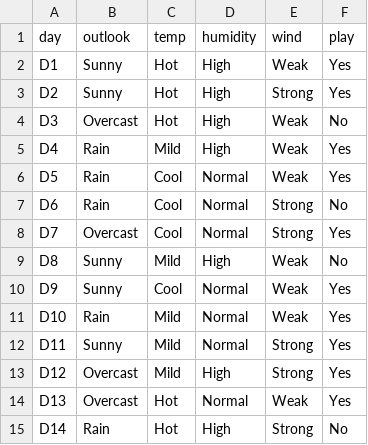
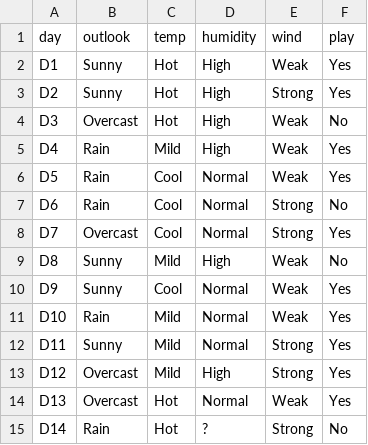
Before and after one commit to Ifkarsyah/if3270-tubes-1b, a CSV file: play_tennis.csv (was res/play_tennis.csv), drawn as a sheet; the diff names each change by its address in the sheet, - before the commit and + after, or states it on an @@ line.

```diff
--- a/res/play_tennis.csv
+++ b/play_tennis.csv
-D15 (humidity): High
+D15 (humidity): ?
```
Also changed, not shown: 3 other files.
